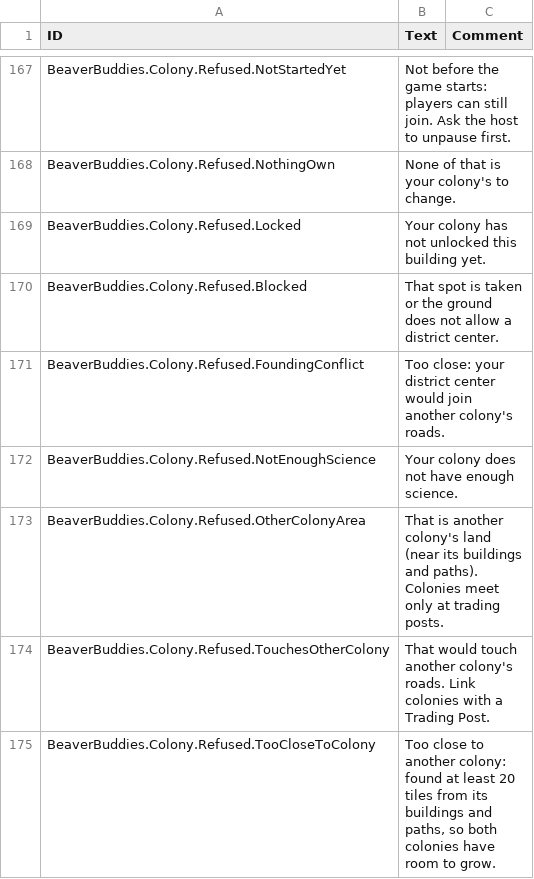
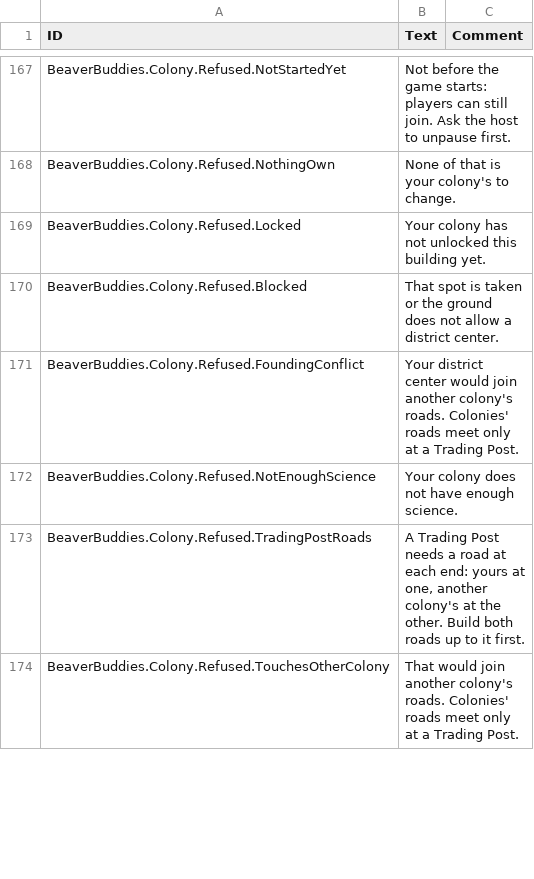
Before and after one commit to timbermods/BeaverBuddies-MultiColony, a CSV file: BeaverBuddies/Localizations/enUS_BeaverBuddie.csv, drawn as a sheet; only a part is shown, gaps mark what is left out; the diff covers the shown part only.

```diff
--- a/BeaverBuddies/Localizations/enUS_BeaverBuddie.csv
+++ b/BeaverBuddies/Localizations/enUS_BeaverBuddie.csv
@@ -203,6 +203,5 @@ BeaverBuddies.Colony.Refused.Locked,"Your colony has not unlocked this building
 BeaverBuddies.Colony.Refused.Blocked,"That spot is taken or the ground does not allow a district center.",""
-BeaverBuddies.Colony.Refused.FoundingConflict,"Too close: your district center would join another colony's roads.",""
+BeaverBuddies.Colony.Refused.FoundingConflict,"Your district center would join another colony's roads. Colonies' roads meet only at a Trading Post.",""
 BeaverBuddies.Colony.Refused.NotEnoughScience,"Your colony does not have enough science.",""
-BeaverBuddies.Colony.Refused.OtherColonyArea,"That is another colony's land (near its buildings and paths). Colonies meet only at trading posts.",""
-BeaverBuddies.Colony.Refused.TouchesOtherColony,"That would touch another colony's roads. Link colonies with a Trading Post.",""
-BeaverBuddies.Colony.Refused.TooCloseToColony,"Too close to another colony: found at least 20 tiles from its buildings and paths, so both colonies have room to grow.",""
+BeaverBuddies.Colony.Refused.TradingPostRoads,"A Trading Post needs a road at each end: yours at one, another colony's at the other. Build both roads up to it first.",""
+BeaverBuddies.Colony.Refused.TouchesOtherColony,"That would join another colony's roads. Colonies' roads meet only at a Trading Post.",""
```
Also changed, not shown: 8 edited cells elsewhere in this file, 47 other files.
